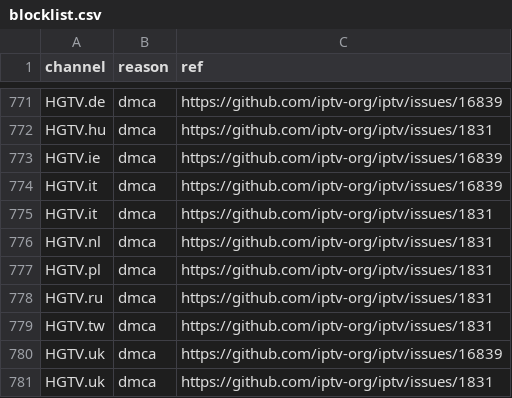
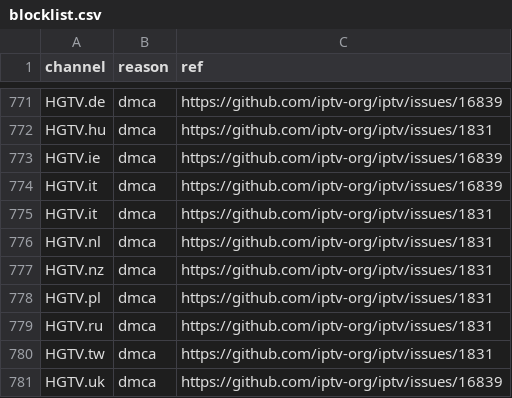
Before and after one commit to iptv-org/database, a CSV file: data/blocklist.csv, drawn as a sheet; only a part is shown, gaps mark what is left out; the shorter side is filled out with more unchanged rows.

```diff
--- a/data/blocklist.csv
+++ b/data/blocklist.csv
@@ -776,2 +776,3 @@ HGTV.it,dmca,https://github.com/iptv-org/iptv/issues/1831
 HGTV.nl,dmca,https://github.com/iptv-org/iptv/issues/1831
+HGTV.nz,dmca,https://github.com/iptv-org/iptv/issues/1831
 HGTV.pl,dmca,https://github.com/iptv-org/iptv/issues/1831
```
Also changed, not shown: 3 other files.
